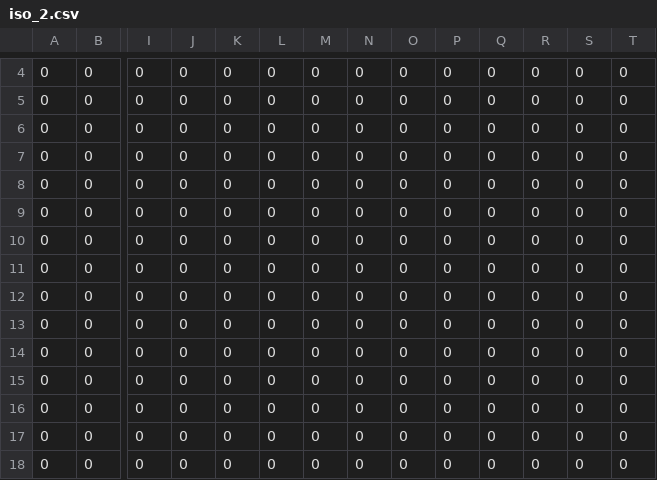
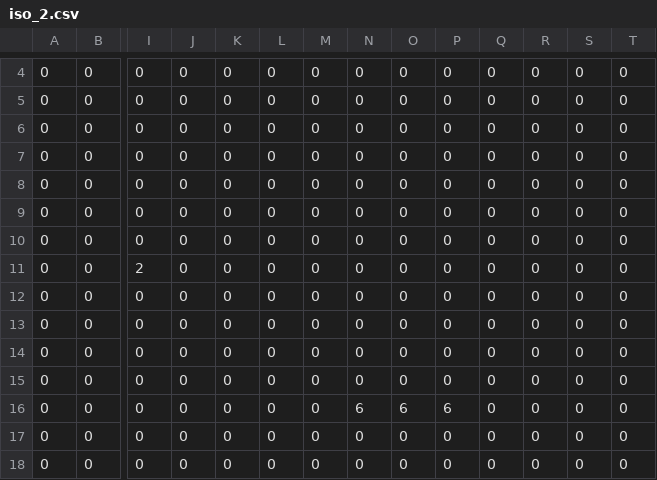
Before and after one commit to apozag/strategy-game, a CSV file: juego/src/com/pochitoGames/Resources/TileMaps/iso_2.csv, drawn as a sheet; only a part is shown, gaps mark what is left out; removed rows and columns are numbered as before the commit, all else as after; rows hold the shown columns only; the diff names each change by its address in the sheet, - before the commit and + after, or states it on an @@ line.

```diff
--- a/juego/src/com/pochitoGames/Resources/TileMaps/iso_2.csv
+++ b/juego/src/com/pochitoGames/Resources/TileMaps/iso_2.csv
+row 11: 0 | 0 | 2 | 0 | 0 | 0 | 0 | 0 | 0 | 0 | 0 | 0 | 0 | 0
-N16: 0
+N16: 6
-O16: 0
+O16: 6
-P16: 0
+P16: 6
-row 16: 0 | 0 | 0 | 0 | 0 | 0 | 0 | 0 | 0 | 0 | 0 | 0 | 0 | 0
```
Also changed, not shown: juego/out/production/juego/com/pochitoGames/Resources/TileMaps/iso_2.csv, 23 other files.
